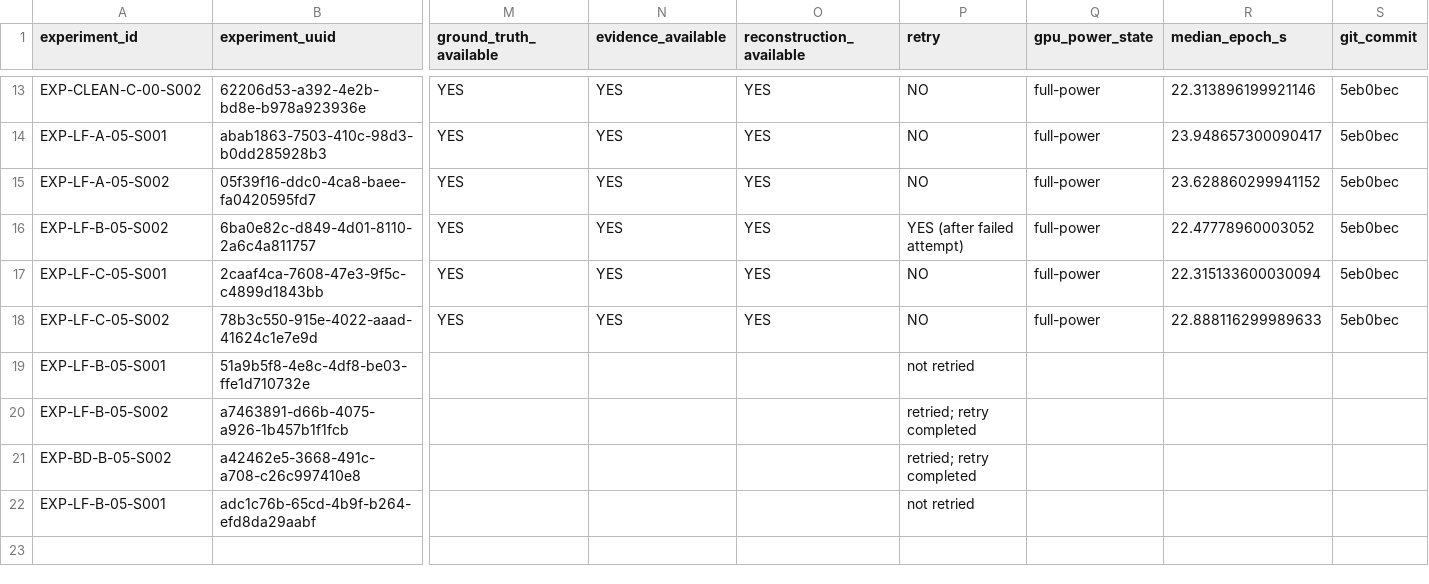
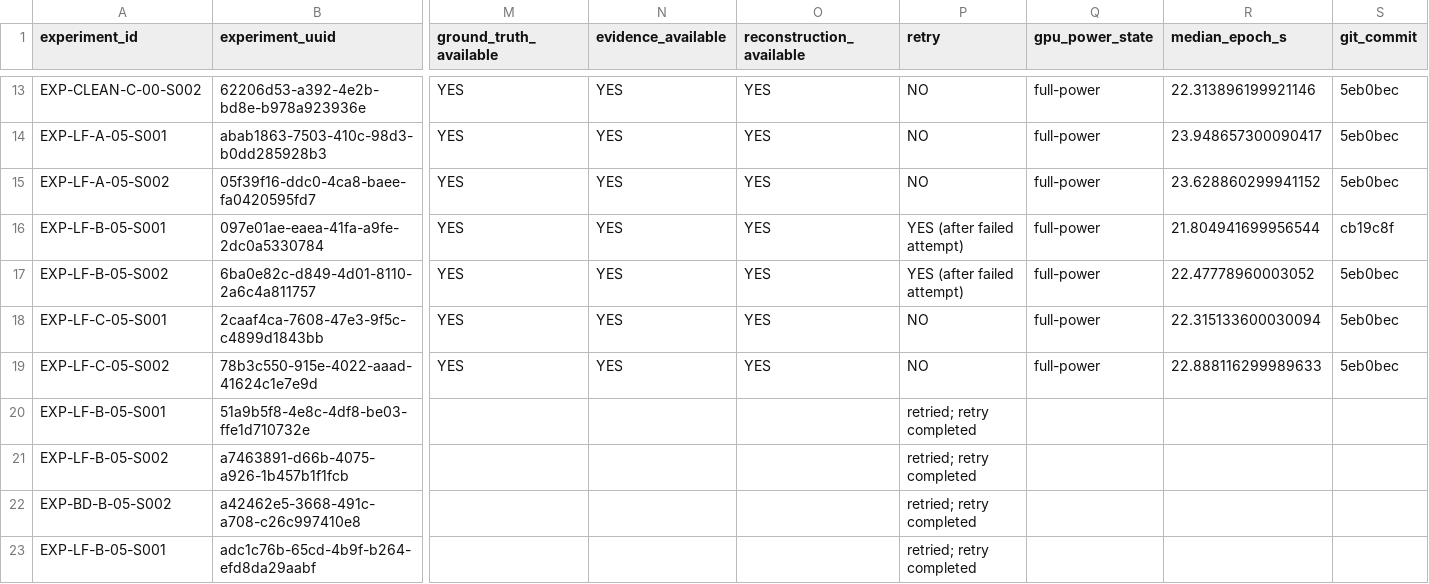
Before and after one commit to juniorkfelix/ml-forensic-readiness, a CSV file: results/chapter4/experiment_inventory.csv, drawn as a sheet; only a part is shown, gaps mark what is left out; addresses are those after the commit; rows hold the shown columns only; the diff names each change by its address in the sheet, - before the commit and + after, or states it on an @@ line.

```diff
--- a/results/chapter4/experiment_inventory.csv
+++ b/results/chapter4/experiment_inventory.csv
+row 16: EXP-LF-B-05-S001 | 097e01ae-eaea-41fa-a9fe-2dc0a5330784 | YES | YES | YES | YES (after failed attempt) | full-power | 21.804941699956544 | cb19c8f
-P20 (retry): not retried
+P20 (retry): retried; retry completed
-P23 (retry): not retried
+P23 (retry): retried; retry completed
```
Also changed, not shown: results/chapter4/event_recovery.csv, results/chapter4/label_flip_results.csv, 57 other files.
